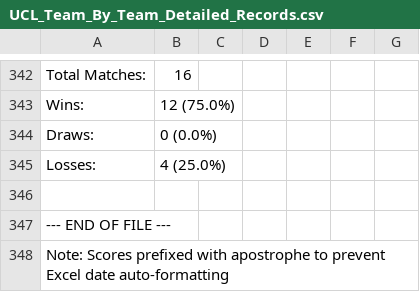
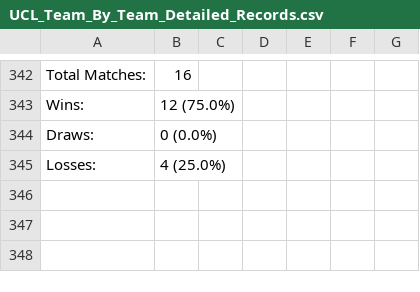
Before and after one commit to hassanabdulhadi/AbdulHadi_Hassan_FinalProject, a CSV file: UCL_Team_By_Team_Detailed_Records.csv, drawn as a sheet; only a part is shown, gaps mark what is left out; the diff names each change by its address in the sheet, - before the commit and + after, or states it on an @@ line.

Commit message:
save before pull

```diff
--- a/UCL_Team_By_Team_Detailed_Records.csv
+++ b/UCL_Team_By_Team_Detailed_Records.csv
-row 346: (empty)
-row 347: --- END OF FILE ---
-row 348: Note: Scores prefixed with apostrophe to prevent Excel date auto-formatting
```
